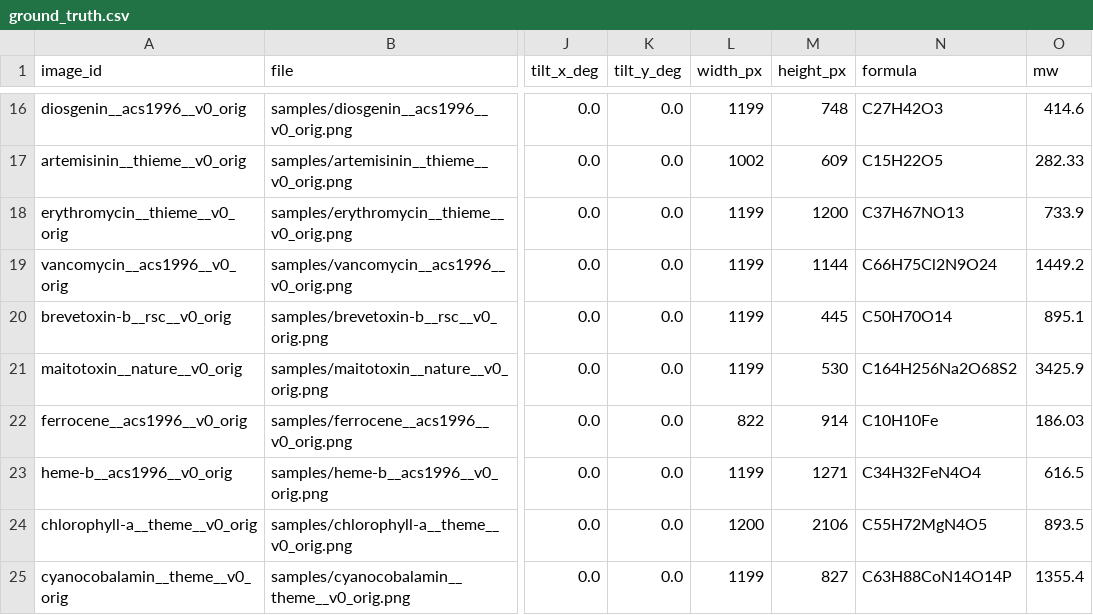
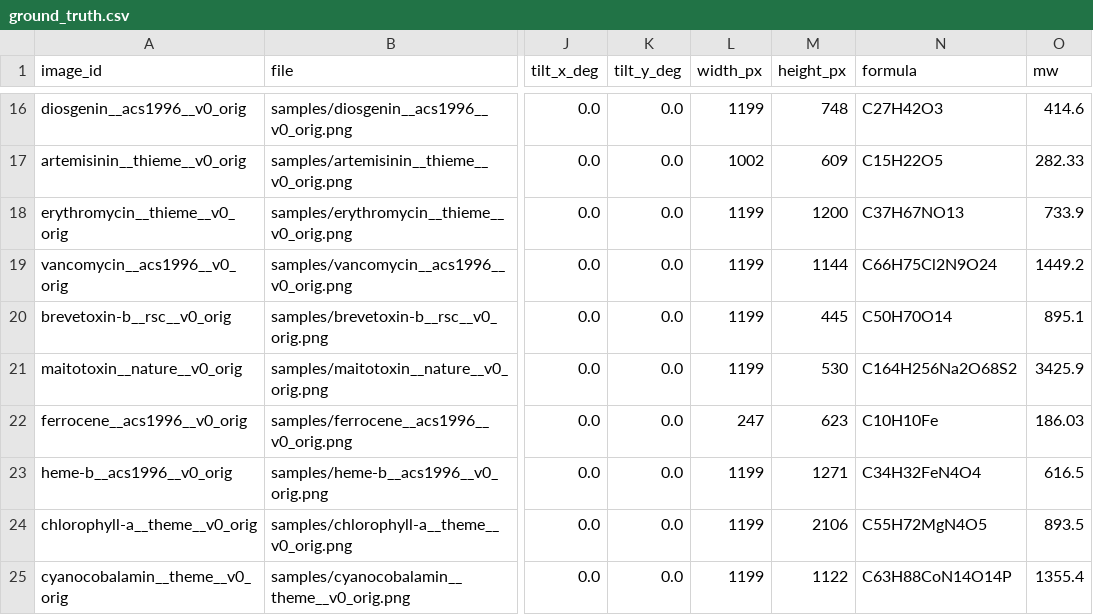
Before and after one commit to geminaldiol2333-commits/ocsr-complex-benchmark, a CSV file: samples/ground_truth.csv, drawn as a sheet; only a part is shown, gaps mark what is left out; the diff names each change by its address in the sheet, - before the commit and + after, or states it on an @@ line.

```diff
--- a/samples/ground_truth.csv
+++ b/samples/ground_truth.csv
-L22 (width_px): 822
+L22 (width_px): 247
-M22 (height_px): 914
+M22 (height_px): 623
-L24 (width_px): 1200
+L24 (width_px): 1199
-M25 (height_px): 827
+M25 (height_px): 1122
```
Also changed, not shown: 8 other files.
